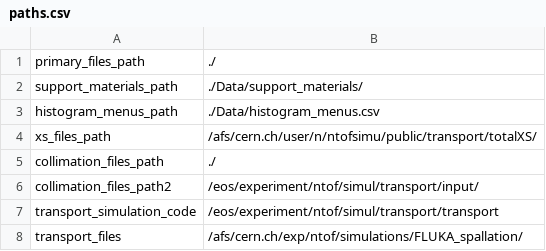
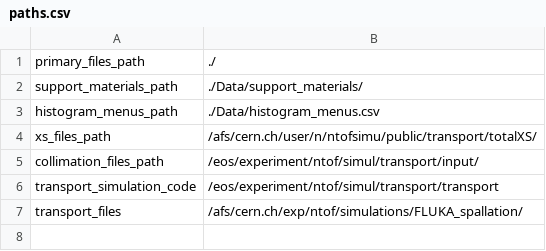
Before and after one commit to cernrejwan/transport_gui, a CSV file: Data/paths.csv, drawn as a sheet.

Commit message:
fix paths

```diff
--- a/Data/paths.csv
+++ b/Data/paths.csv
@@ -4,4 +4,3 @@ histogram_menus_path,./Data/histogram_menus.csv
 xs_files_path,/afs/cern.ch/user/n/ntofsimu/public/transport/totalXS/
-collimation_files_path,./
-collimation_files_path2,/eos/experiment/ntof/simul/transport/input/
+collimation_files_path,/eos/experiment/ntof/simul/transport/input/
 transport_simulation_code,/eos/experiment/ntof/simul/transport/transport
```
